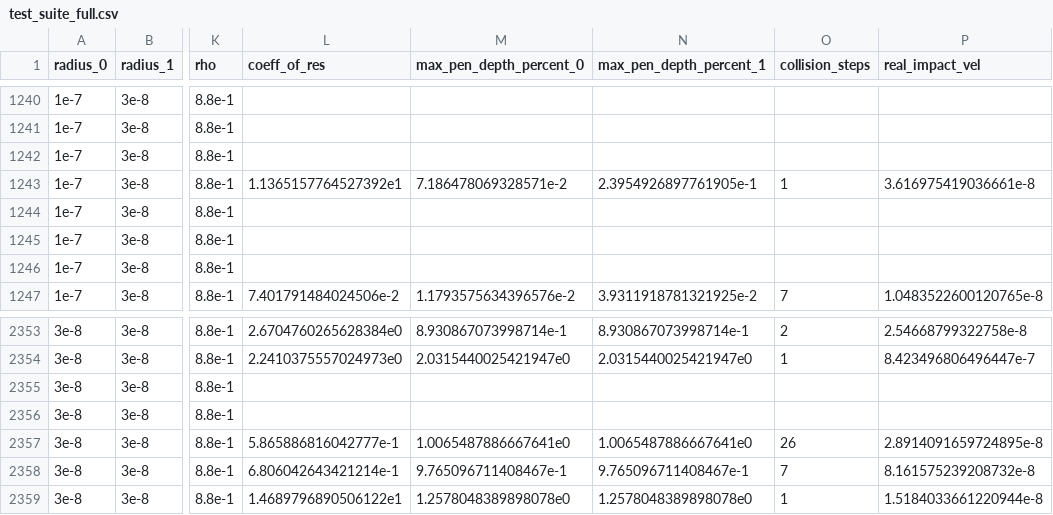
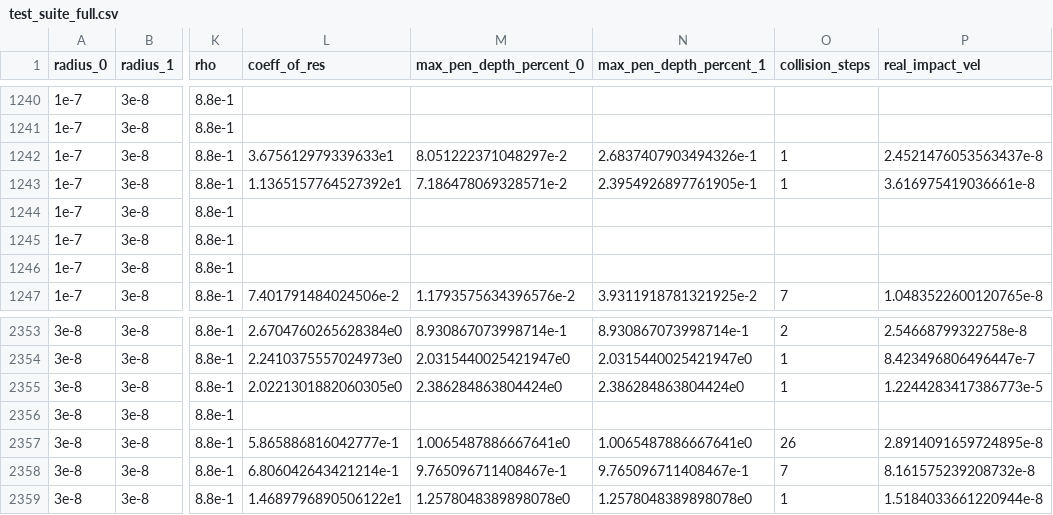
Before and after one commit to MarkCLewis/RustCollSim, a CSV file: data/test_suite_full.csv, drawn as a sheet; only a part is shown, gaps mark what is left out; the diff names each change by its address in the sheet, - before the commit and + after, or states it on an @@ line.

```diff
--- a/data/test_suite_full.csv
+++ b/data/test_suite_full.csv
-L1242 (coeff_of_res): (empty)
+L1242 (coeff_of_res): 3.675612979339633e1
-M1242 (max_pen_depth_percent_0): (empty)
+M1242 (max_pen_depth_percent_0): 8.051222371048297e-2
-N1242 (max_pen_depth_percent_1): (empty)
+N1242 (max_pen_depth_percent_1): 2.6837407903494326e-1
-O1242 (collision_steps): (empty)
+O1242 (collision_steps): 1
-P1242 (real_impact_vel): (empty)
+P1242 (real_impact_vel): 2.4521476053563437e-8
-L2355 (coeff_of_res): (empty)
+L2355 (coeff_of_res): 2.0221301882060305e0
-M2355 (max_pen_depth_percent_0): (empty)
+M2355 (max_pen_depth_percent_0): 2.386284863804424e0
-N2355 (max_pen_depth_percent_1): (empty)
+N2355 (max_pen_depth_percent_1): 2.386284863804424e0
-O2355 (collision_steps): (empty)
+O2355 (collision_steps): 1
-P2355 (real_impact_vel): (empty)
+P2355 (real_impact_vel): 1.2244283417386773e-5
```
Also changed, not shown: 2 other files.
